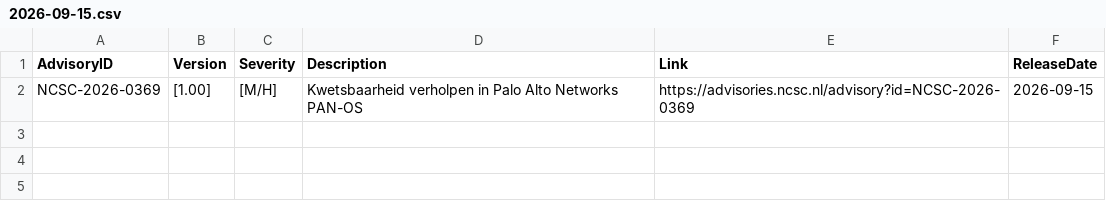
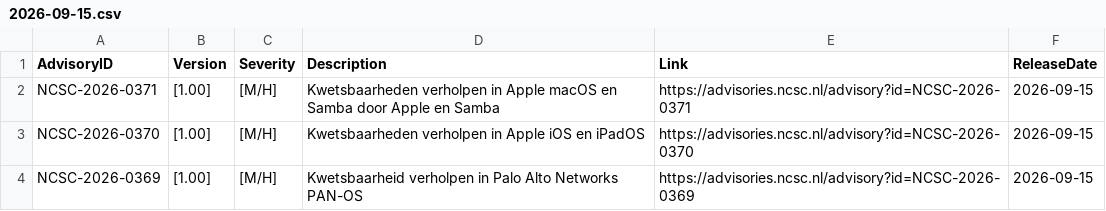
Before and after one commit to koensmink/ncsc-advisory-watcher, a CSV file: output/daily/2026-09-15.csv, drawn as a sheet.

```diff
--- a/output/daily/2026-09-15.csv
+++ b/output/daily/2026-09-15.csv
@@ -1,2 +1,4 @@
 AdvisoryID,Version,Severity,Description,Link,ReleaseDate
+NCSC-2026-0371,[1.00],[M/H],Kwetsbaarheden verholpen in Apple macOS en Samba door Apple en Samba,https://advisories.ncsc.nl/advisory?id=NCSC-2026-0371,2026-09-15
+NCSC-2026-0370,[1.00],[M/H],Kwetsbaarheden verholpen in Apple iOS en iPadOS,https://advisories.ncsc.nl/advisory?id=NCSC-2026-0370,2026-09-15
 NCSC-2026-0369,[1.00],[M/H],Kwetsbaarheid verholpen in Palo Alto Networks PAN-OS,https://advisories.ncsc.nl/advisory?id=NCSC-2026-0369,2026-09-15
```
Also changed, not shown: 3 other files.
